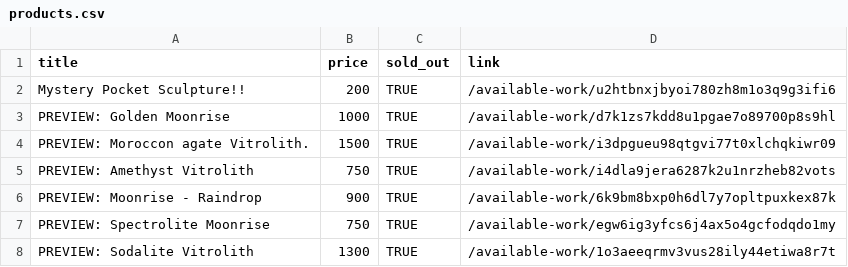
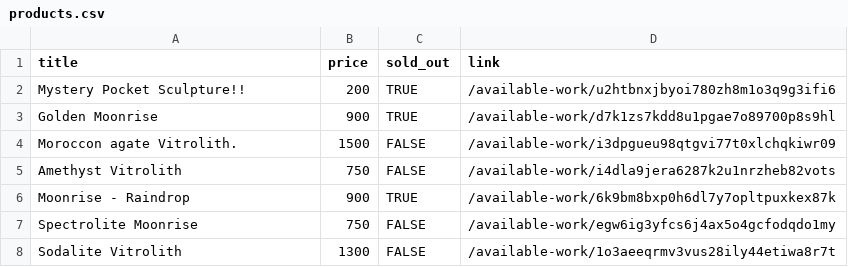
Before and after one commit to hadley/available-work, a CSV file: products.csv, drawn as a sheet.

```diff
--- a/products.csv
+++ b/products.csv
@@ -2,7 +2,7 @@
 "Mystery Pocket Sculpture!!",200,TRUE,"/available-work/u2htbnxjbyoi780zh8m1o3q9g3ifi6"
-"PREVIEW: Golden Moonrise",1000,TRUE,"/available-work/d7k1zs7kdd8u1pgae7o89700p8s9hl"
-"PREVIEW: Moroccon agate Vitrolith.",1500,TRUE,"/available-work/i3dpgueu98qtgvi77t0xlchqkiwr09"
-"PREVIEW: Amethyst Vitrolith",750,TRUE,"/available-work/i4dla9jera6287k2u1nrzheb82vots"
-"PREVIEW:  Moonrise - Raindrop",900,TRUE,"/available-work/6k9bm8bxp0h6dl7y7opltpuxkex87k"
-"PREVIEW: Spectrolite Moonrise",750,TRUE,"/available-work/egw6ig3yfcs6j4ax5o4gcfodqdo1my"
-"PREVIEW: Sodalite Vitrolith",1300,TRUE,"/available-work/1o3aeeqrmv3vus28ily44etiwa8r7t"
+"Golden Moonrise",900,TRUE,"/available-work/d7k1zs7kdd8u1pgae7o89700p8s9hl"
+"Moroccon agate Vitrolith.",1500,FALSE,"/available-work/i3dpgueu98qtgvi77t0xlchqkiwr09"
+"Amethyst Vitrolith",750,FALSE,"/available-work/i4dla9jera6287k2u1nrzheb82vots"
+"Moonrise - Raindrop",900,TRUE,"/available-work/6k9bm8bxp0h6dl7y7opltpuxkex87k"
+"Spectrolite Moonrise",750,FALSE,"/available-work/egw6ig3yfcs6j4ax5o4gcfodqdo1my"
+"Sodalite Vitrolith",1300,FALSE,"/available-work/1o3aeeqrmv3vus28ily44etiwa8r7t"
```
